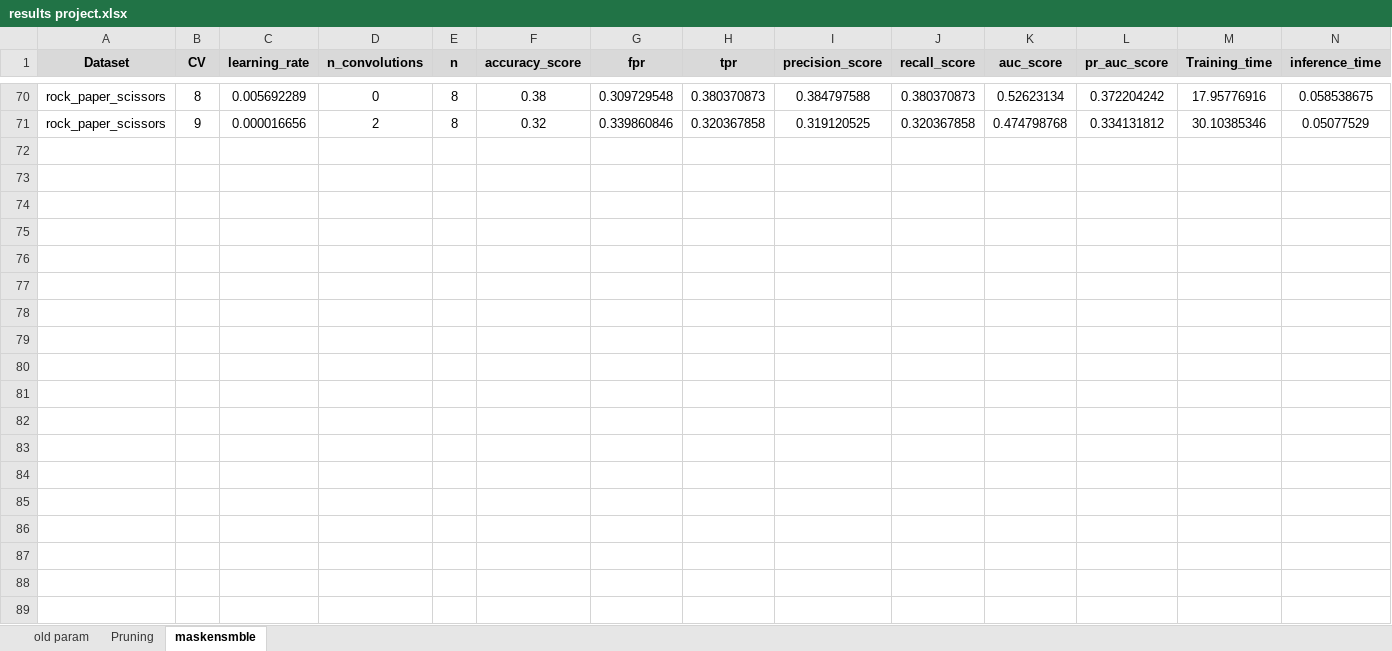
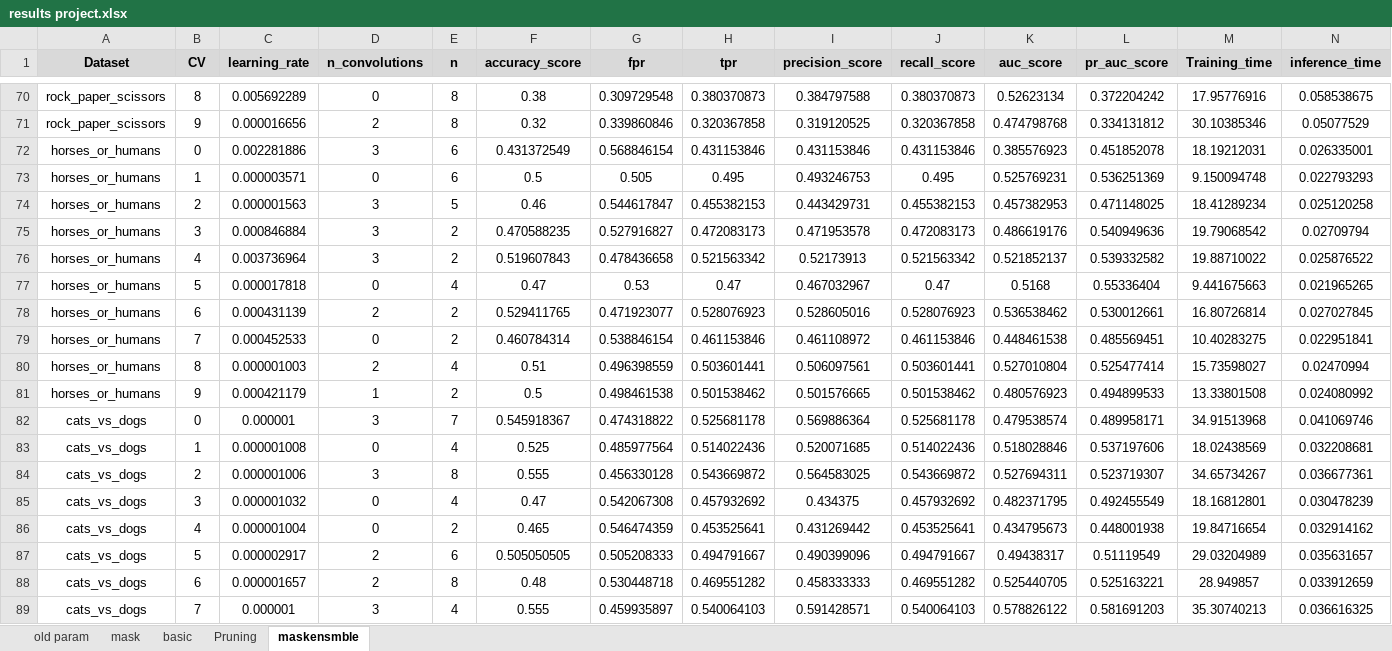
Before and after one commit to shirshir05/project_masksembles, an Excel workbook: results project.xlsx, sheet maskensmble, drawn as a sheet; only a part is shown, gaps mark what is left out; values as stored, in another font and other column widths than the file's, no borders; the diff covers the shown part only; the diff names each change by its address in the sheet, - before the commit and + after, or states it on an @@ line.

```diff
--- a/results project.xlsx (sheet maskensmble)
+++ b/results project.xlsx (sheet maskensmble)
+sheet tab: mask
+sheet tab: basic
+row 72: horses_or_humans | 0 | 0.002281886 | 3 | 6 | 0.431372549 | 0.568846154 | 0.431153846 | 0.431153846 | 0.431153846 | 0.385576923 | 0.451852078 | 18.19212031 | 0.026335001
+row 73: horses_or_humans | 1 | 0.000003571 | 0 | 6 | 0.5 | 0.505 | 0.495 | 0.493246753 | 0.495 | 0.525769231 | 0.536251369 | 9.150094748 | 0.022793293
+row 74: horses_or_humans | 2 | 0.000001563 | 3 | 5 | 0.46 | 0.544617847 | 0.455382153 | 0.443429731 | 0.455382153 | 0.457382953 | 0.471148025 | 18.41289234 | 0.025120258
+row 75: horses_or_humans | 3 | 0.000846884 | 3 | 2 | 0.470588235 | 0.527916827 | 0.472083173 | 0.471953578 | 0.472083173 | 0.486619176 | 0.540949636 | 19.79068542 | 0.02709794
+row 76: horses_or_humans | 4 | 0.003736964 | 3 | 2 | 0.519607843 | 0.478436658 | 0.521563342 | 0.52173913 | 0.521563342 | 0.521852137 | 0.539332582 | 19.88710022 | 0.025876522
+row 77: horses_or_humans | 5 | 0.000017818 | 0 | 4 | 0.47 | 0.53 | 0.47 | 0.467032967 | 0.47 | 0.5168 | 0.55336404 | 9.441675663 | 0.021965265
+row 78: horses_or_humans | 6 | 0.000431139 | 2 | 2 | 0.529411765 | 0.471923077 | 0.528076923 | 0.528605016 | 0.528076923 | 0.536538462 | 0.530012661 | 16.80726814 | 0.027027845
+row 79: horses_or_humans | 7 | 0.000452533 | 0 | 2 | 0.460784314 | 0.538846154 | 0.461153846 | 0.461108972 | 0.461153846 | 0.448461538 | 0.485569451 | 10.40283275 | 0.022951841
+row 80: horses_or_humans | 8 | 0.000001003 | 2 | 4 | 0.51 | 0.496398559 | 0.503601441 | 0.506097561 | 0.503601441 | 0.527010804 | 0.525477414 | 15.73598027 | 0.02470994
+row 81: horses_or_humans | 9 | 0.000421179 | 1 | 2 | 0.5 | 0.498461538 | 0.501538462 | 0.501576665 | 0.501538462 | 0.480576923 | 0.494899533 | 13.33801508 | 0.024080992
+row 82: cats_vs_dogs | 0 | 0.000001 | 3 | 7 | 0.545918367 | 0.474318822 | 0.525681178 | 0.569886364 | 0.525681178 | 0.479538574 | 0.489958171 | 34.91513968 | 0.041069746
+row 83: cats_vs_dogs | 1 | 0.000001008 | 0 | 4 | 0.525 | 0.485977564 | 0.514022436 | 0.520071685 | 0.514022436 | 0.518028846 | 0.537197606 | 18.02438569 | 0.032208681
+row 84: cats_vs_dogs | 2 | 0.000001006 | 3 | 8 | 0.555 | 0.456330128 | 0.543669872 | 0.564583025 | 0.543669872 | 0.527694311 | 0.523719307 | 34.65734267 | 0.036677361
+row 85: cats_vs_dogs | 3 | 0.000001032 | 0 | 4 | 0.47 | 0.542067308 | 0.457932692 | 0.434375 | 0.457932692 | 0.482371795 | 0.492455549 | 18.16812801 | 0.030478239
+row 86: cats_vs_dogs | 4 | 0.000001004 | 0 | 2 | 0.465 | 0.546474359 | 0.453525641 | 0.431269442 | 0.453525641 | 0.434795673 | 0.448001938 | 19.84716654 | 0.032914162
+row 87: cats_vs_dogs | 5 | 0.000002917 | 2 | 6 | 0.505050505 | 0.505208333 | 0.494791667 | 0.490399096 | 0.494791667 | 0.49438317 | 0.51119549 | 29.03204989 | 0.035631657
+row 88: cats_vs_dogs | 6 | 0.000001657 | 2 | 8 | 0.48 | 0.530448718 | 0.469551282 | 0.458333333 | 0.469551282 | 0.525440705 | 0.525163221 | 28.949857 | 0.033912659
+row 89: cats_vs_dogs | 7 | 0.000001 | 3 | 4 | 0.555 | 0.459935897 | 0.540064103 | 0.591428571 | 0.540064103 | 0.578826122 | 0.581691203 | 35.30740213 | 0.036616325
```
Also changed, not shown: 82 added rows elsewhere in this sheet.
